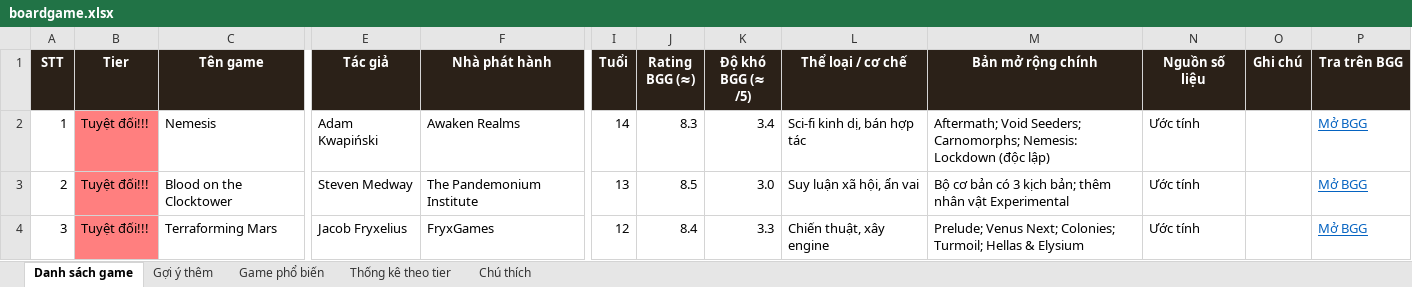
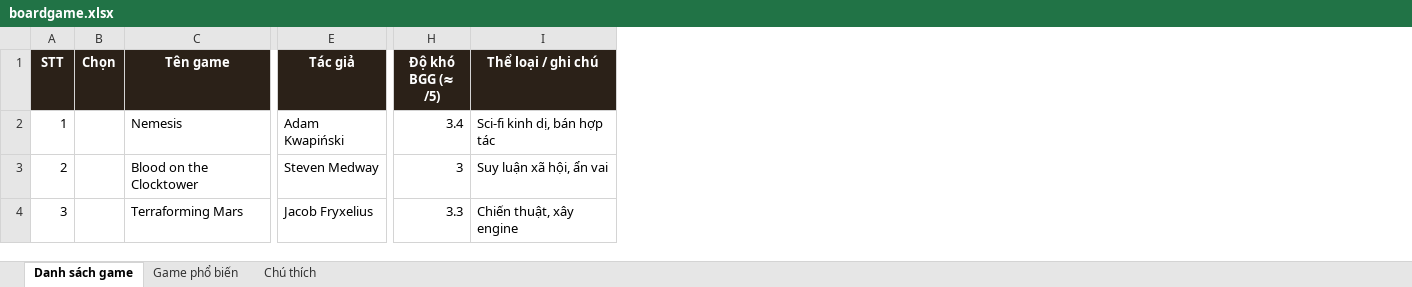
Before and after one commit to Tran-Le-Thien-Bao/IE104---BOARDGAME-INTERACT-WIKI, an Excel workbook: docs/boardgame.xlsx, sheet Danh sách game, drawn as a sheet; only a part is shown, gaps mark what is left out; values as stored, in another font and other column widths than the file's, no borders; conditional formats not drawn; removed rows and columns are numbered as before the commit, all else as after; the diff covers the shown part only; the diff names each change by its address in the sheet, - before the commit and + after, or states it on an @@ line.

```diff
--- a/docs/boardgame.xlsx (sheet Danh sách game)
+++ b/docs/boardgame.xlsx (sheet Danh sách game)
-sheet tab: Gợi ý thêm
-sheet tab: Thống kê theo tier
-column B (Tier), rows 2-4: all Tuyệt đối!!!
+column B (Chọn), empty
-column F (Nhà phát hành), rows 2-4: Awaken Realms | The Pandemonium Institute | FryxGames
-column I (Tuổi), rows 2-4: 14 | 13 | 12
-column J (Rating BGG (≈)), rows 2-4: 8.3 | 8.5 | 8.4
-column M (Bản mở rộng chính), rows 2-4: Aftermath; Void Seeders; Carnomorphs; Nemesis: Lockdown (độc lập) | Bộ cơ bản có 3 kịch bản; thêm nhân vật Experimental | Prelude; Venus Next; Colonies; Turmoil; Hellas & Elysium
-column N (Nguồn số liệu), rows 2-4: all Ước tính
-column O (Ghi chú), empty
-column P (Tra trên BGG), rows 2-4: all Mở BGG
-I1: Thể loại / cơ chế
+I1: Thể loại / ghi chú
-H3 (Độ khó BGG (≈ /5)): 3.0
+H3 (Độ khó BGG (≈ /5)): 3
```
Also changed, not shown: 73 added rows and 6 edited cells elsewhere in this sheet, sheet Game phổ biến, sheet Chú thích, 1 other file.
